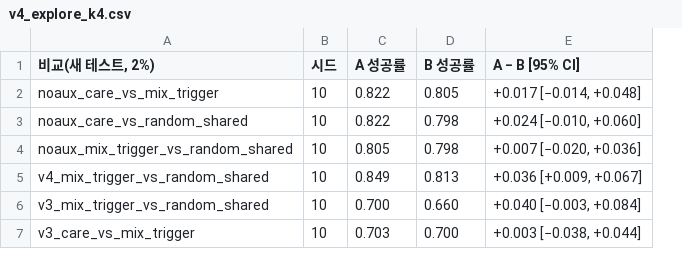
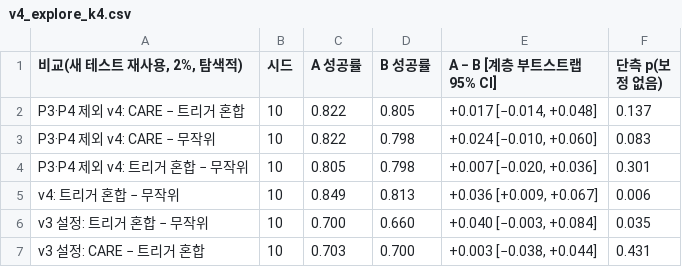
Before and after one commit to yechan1177/cnn_GRU, a CSV file: experiments/exp_130_vla_v4/summary/tables/v4_explore_k4.csv, drawn as a sheet; removed rows and columns are numbered as before the commit, all else as after; the diff names each change by its address in the sheet, - before the commit and + after, or states it on an @@ line.

```diff
--- a/experiments/exp_130_vla_v4/summary/tables/v4_explore_k4.csv
+++ b/experiments/exp_130_vla_v4/summary/tables/v4_explore_k4.csv
-column A (비교(새 테스트, 2%)), rows 2-7: noaux_care_vs_mix_trigger | noaux_care_vs_random_shared | noaux_mix_trigger_vs_random_shared | v4_mix_trigger_vs_random_shared | v3_mix_trigger_vs_random_shared | v3_care_vs_mix_trigger
+column A (비교(새 테스트 재사용, 2%, 탐색적)), rows 2-7: P3·P4 제외 v4: CARE − 트리거 혼합 | P3·P4 제외 v4: CARE − 무작위 | P3·P4 제외 v4: 트리거 혼합 − 무작위 | v4: 트리거 혼합 − 무작위 | v3 설정: 트리거 혼합 − 무작위 | v3 설정: CARE − 트리거 혼합
+column F (단측 p(보정 없음)), rows 2-7: 0.137 | 0.083 | 0.301 | 0.006 | 0.035 | 0.431
-E1: A − B [95% CI]
+E1: A − B [계층 부트스트랩 95% CI]
```
Also changed, not shown: experiments/exp_130_vla_v4/summary/tables/v4_dev_lang.csv, experiments/exp_130_vla_v4/summary/tables/v4_driving.csv, 33 other files.
